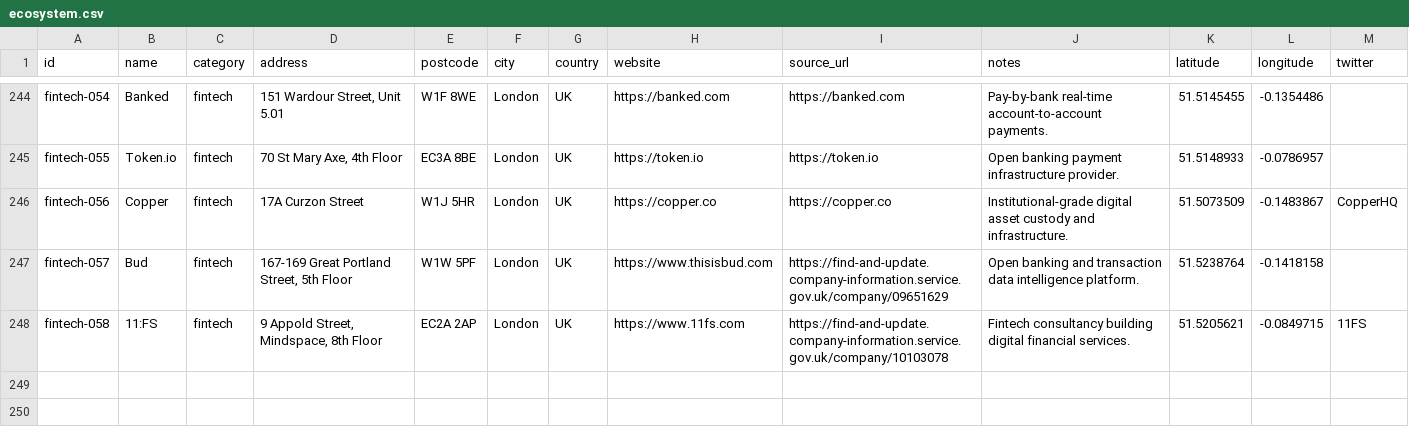
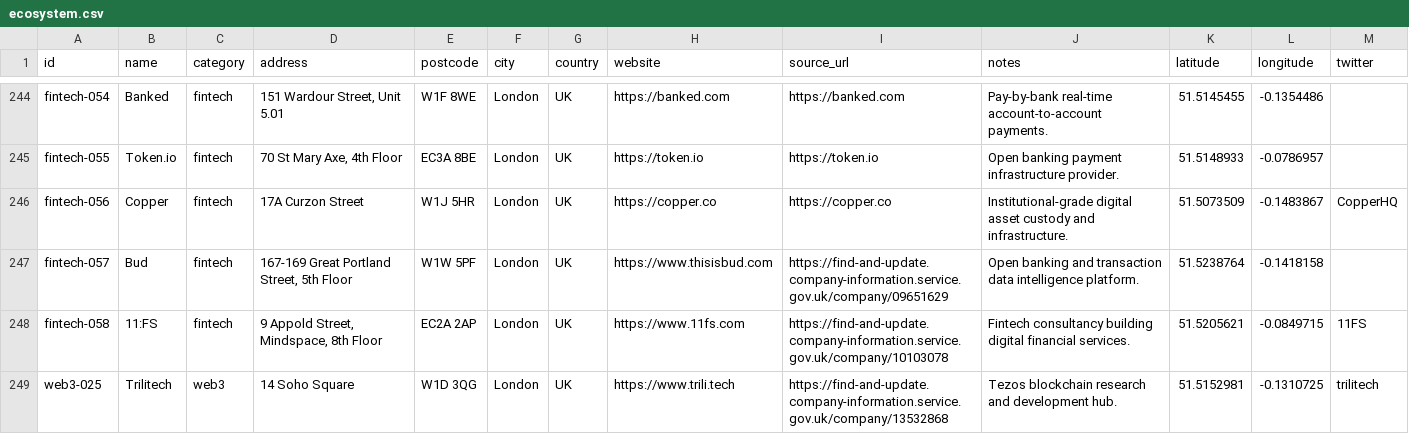
Before and after one commit to b1rdmania/londonmaxxxing.com, a CSV file: data/ecosystem.csv, drawn as a sheet; only a part is shown, gaps mark what is left out; the diff names each change by its address in the sheet, - before the commit and + after, or states it on an @@ line.

```diff
--- a/data/ecosystem.csv
+++ b/data/ecosystem.csv
+row 249: web3-025 | Trilitech | web3 | 14 Soho Square | W1D 3QG | London | UK | https://www.trili.tech | https://find-and-update.company-information.service.gov.uk/company/13532868 | Tezos blockchain research and development hub. | 51.5152981 | -0.1310725 | trilitech
```
